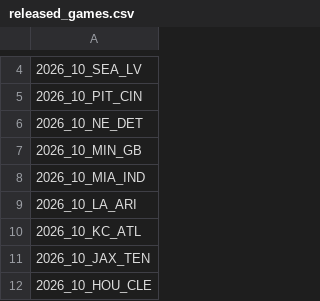
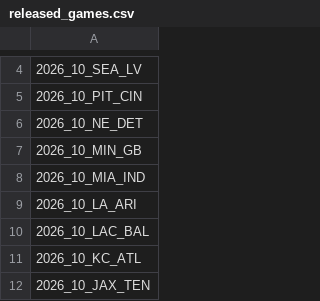
Before and after one commit to nflverse/nflverse-pbp-internal, a CSV file: released_games.csv, drawn as a sheet; only a part is shown, gaps mark what is left out; the shorter side is filled out with more unchanged rows; the diff names each change by its address in the sheet, - before the commit and + after, or states it on an @@ line.

```diff
--- a/released_games.csv
+++ b/released_games.csv
+row 10: 2026_10_LAC_BAL
```
